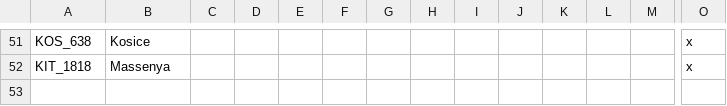
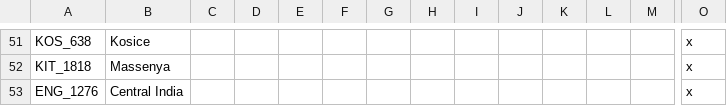
Before and after one commit to Proxysseia/The-many-Seas, a CSV file: localisation/TMS_Map.csv, drawn as a sheet; only a part is shown, gaps mark what is left out; rows hold the shown columns only; the diff names each change by its address in the sheet, - before the commit and + after, or states it on an @@ line.

```diff
--- a/localisation/TMS_Map.csv
+++ b/localisation/TMS_Map.csv
+row 53: ENG_1276 | Central India |  |  |  |  |  |  |  |  |  |  |  | x
```
Also changed, not shown: 4 other files.
